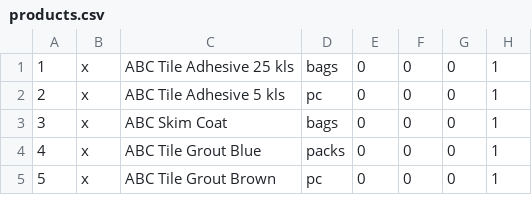
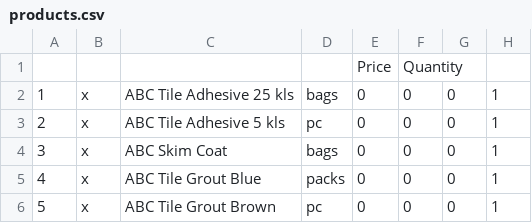
Before and after one commit to darrenatienza/SVFHardwareSystem, a CSV file: pre-data/products.csv, drawn as a sheet; only a part is shown; the diff names each change by its address in the sheet, - before the commit and + after, or states it on an @@ line.

```diff
--- a/pre-data/products.csv
+++ b/pre-data/products.csv
+row 1:  |  |  |  | Price | Quantity
```
Also changed, not shown: 3 other files.
